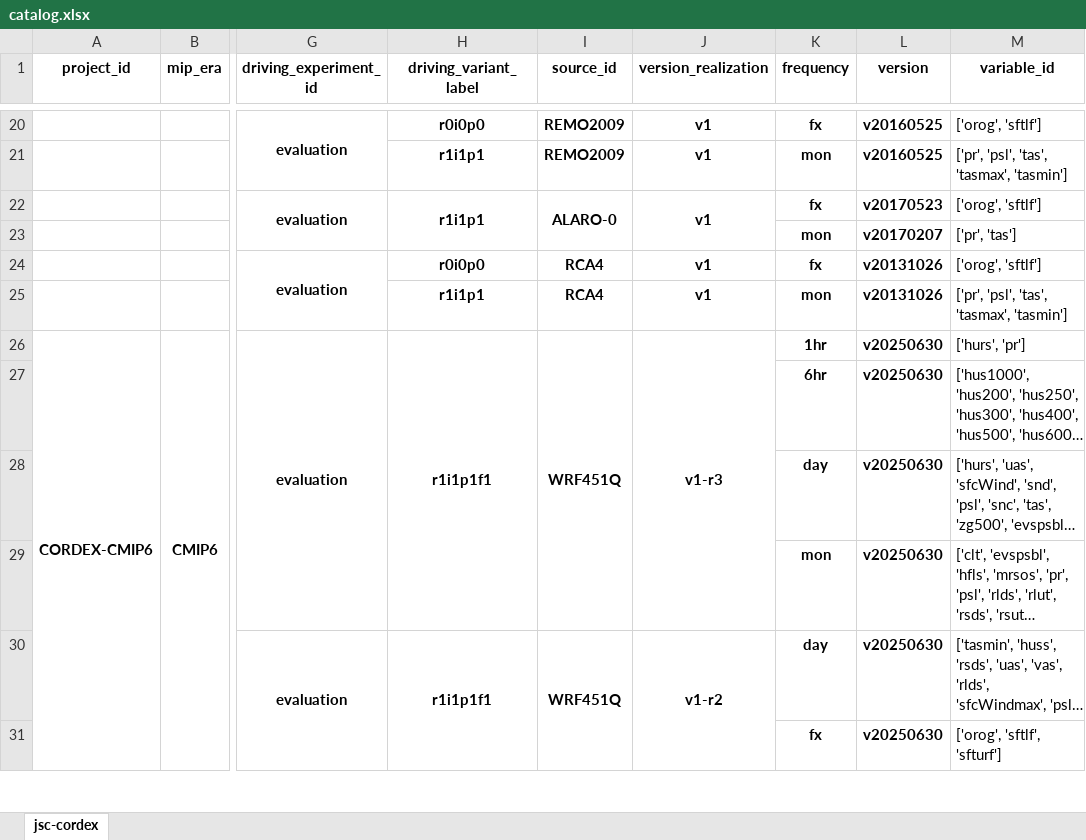
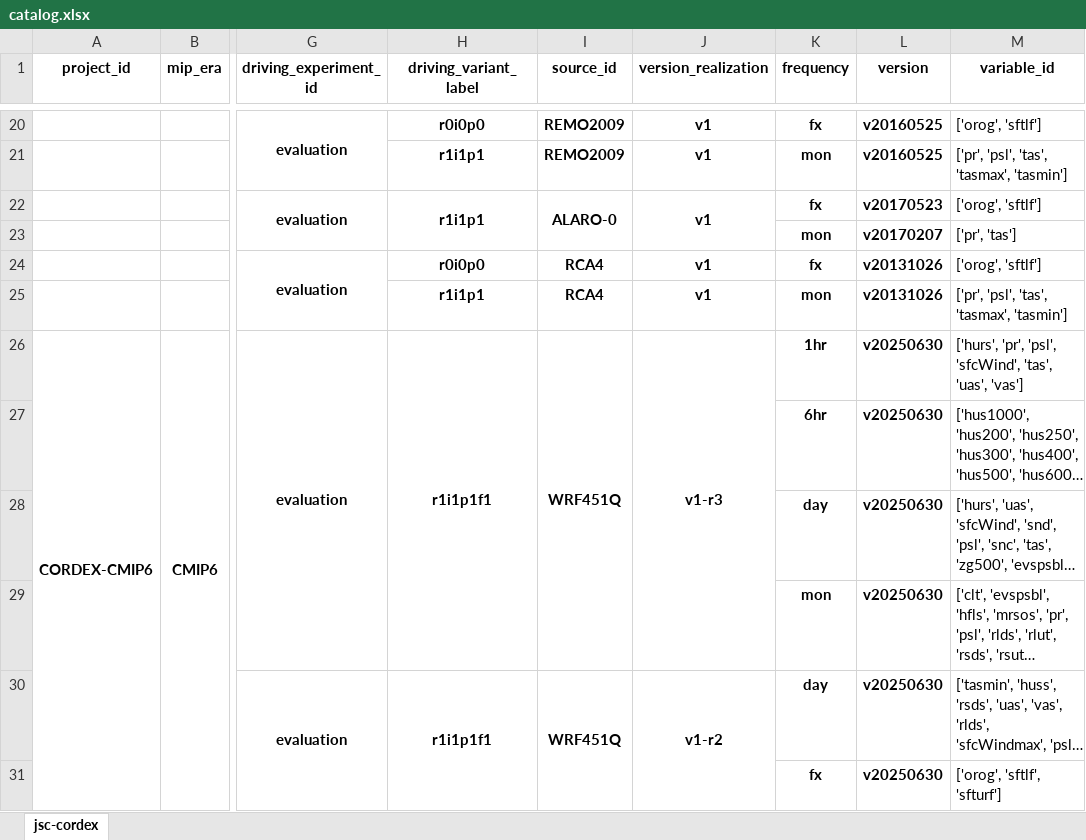
Before and after one commit to larsbuntemeyer/joint-evaluation, an Excel workbook: catalog.xlsx, sheet jsc-cordex, drawn as a sheet; only a part is shown, gaps mark what is left out; long unchanged cells end in …; values as stored, in another font and other column widths than the file's, no borders; the diff names each change by its address in the sheet, - before the commit and + after, or states it on an @@ line.

```diff
--- a/catalog.xlsx (sheet jsc-cordex)
+++ b/catalog.xlsx (sheet jsc-cordex)
-M26 (variable_id): ['hurs', 'pr']
+M26 (variable_id): ['hurs', 'pr', 'psl', 'sfcWind', 'tas', 'uas', 'vas']
```
